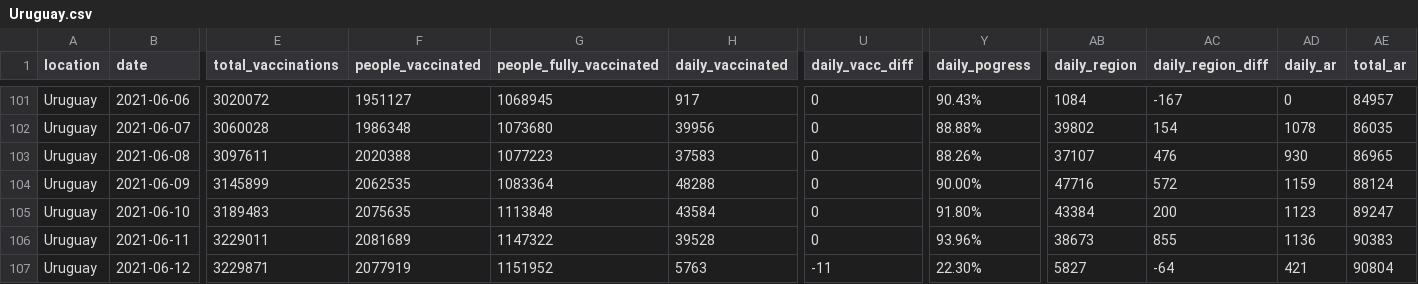
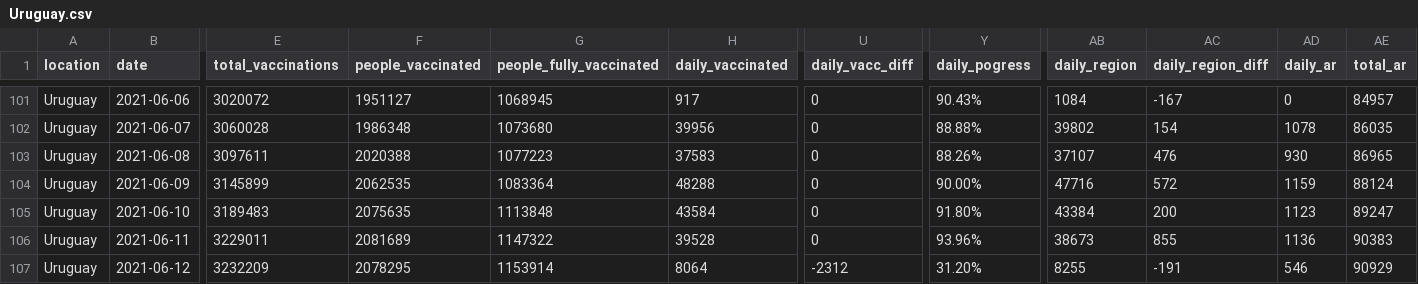
Before and after one commit to 3dgiordano/covid-19-uy-vacc-data, a CSV file: data/Uruguay.csv, drawn as a sheet; only a part is shown, gaps mark what is left out; the diff covers the shown part only; the diff names each change by its address in the sheet, - before the commit and + after, or states it on an @@ line.

```diff
--- a/data/Uruguay.csv
+++ b/data/Uruguay.csv
-E107 (total_vaccinations): 3229871
+E107 (total_vaccinations): 3232209
-F107 (people_vaccinated): 2077919
+F107 (people_vaccinated): 2078295
-G107 (people_fully_vaccinated): 1151952
+G107 (people_fully_vaccinated): 1153914
-H107 (daily_vaccinated): 5763
+H107 (daily_vaccinated): 8064
-U107 (daily_vacc_diff): -11
+U107 (daily_vacc_diff): -2312
-Y107 (daily_pogress): 22.30%
+Y107 (daily_pogress): 31.20%
-AB107 (daily_region): 5827
+AB107 (daily_region): 8255
-AC107 (daily_region_diff): -64
+AC107 (daily_region_diff): -191
-AD107 (daily_ar): 421
+AD107 (daily_ar): 546
-AE107 (total_ar): 90804
+AE107 (total_ar): 90929
```
Also changed, not shown: 45 edited cells elsewhere in this file, data/Regions.csv, data/Subnational.csv, 49 other files.
